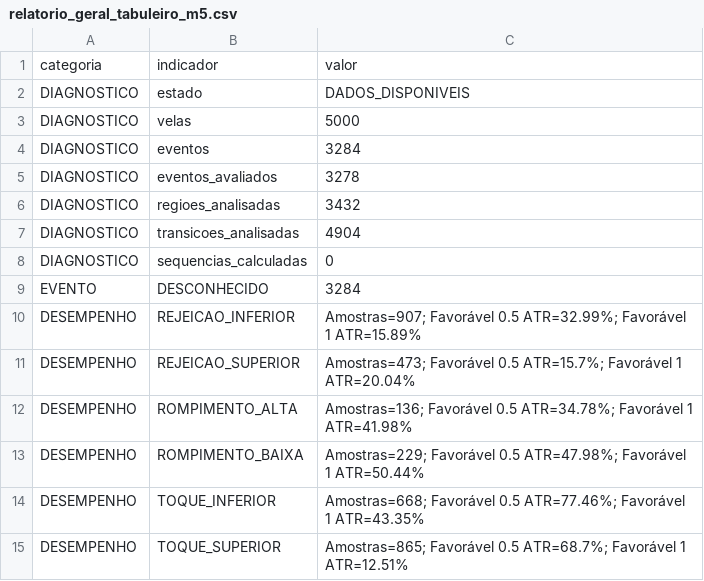
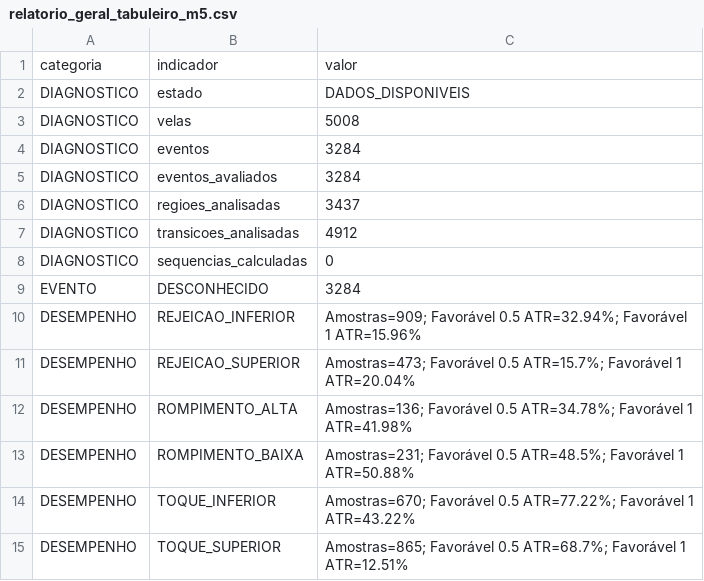
Before and after one commit to loucoparasempre00-ship-it/xauusd-bot-v2-, a CSV file: data/relatorio_geral_tabuleiro_m5.csv, drawn as a sheet.

```diff
--- a/data/relatorio_geral_tabuleiro_m5.csv
+++ b/data/relatorio_geral_tabuleiro_m5.csv
@@ -2,14 +2,14 @@ categoria,indicador,valor
 DIAGNOSTICO,estado,DADOS_DISPONIVEIS
-DIAGNOSTICO,velas,5000
+DIAGNOSTICO,velas,5008
 DIAGNOSTICO,eventos,3284
-DIAGNOSTICO,eventos_avaliados,3278
-DIAGNOSTICO,regioes_analisadas,3432
-DIAGNOSTICO,transicoes_analisadas,4904
+DIAGNOSTICO,eventos_avaliados,3284
+DIAGNOSTICO,regioes_analisadas,3437
+DIAGNOSTICO,transicoes_analisadas,4912
 DIAGNOSTICO,sequencias_calculadas,0
 EVENTO,DESCONHECIDO,3284
-DESEMPENHO,REJEICAO_INFERIOR,Amostras=907; Favorável 0.5 ATR=32.99%; Favorável 1 ATR=15.89%
+DESEMPENHO,REJEICAO_INFERIOR,Amostras=909; Favorável 0.5 ATR=32.94%; Favorável 1 ATR=15.96%
 DESEMPENHO,REJEICAO_SUPERIOR,Amostras=473; Favorável 0.5 ATR=15.7%; Favorável 1 ATR=20.04%
 DESEMPENHO,ROMPIMENTO_ALTA,Amostras=136; Favorável 0.5 ATR=34.78%; Favorável 1 ATR=41.98%
-DESEMPENHO,ROMPIMENTO_BAIXA,Amostras=229; Favorável 0.5 ATR=47.98%; Favorável 1 ATR=50.44%
-DESEMPENHO,TOQUE_INFERIOR,Amostras=668; Favorável 0.5 ATR=77.46%; Favorável 1 ATR=43.35%
+DESEMPENHO,ROMPIMENTO_BAIXA,Amostras=231; Favorável 0.5 ATR=48.5%; Favorável 1 ATR=50.88%
+DESEMPENHO,TOQUE_INFERIOR,Amostras=670; Favorável 0.5 ATR=77.22%; Favorável 1 ATR=43.22%
 DESEMPENHO,TOQUE_SUPERIOR,Amostras=865; Favorável 0.5 ATR=68.7%; Favorável 1 ATR=12.51%
```
Also changed, not shown: data/estatisticas_regioes_m5.csv, data/resultados_eventos_m5.csv, 6 other files.
